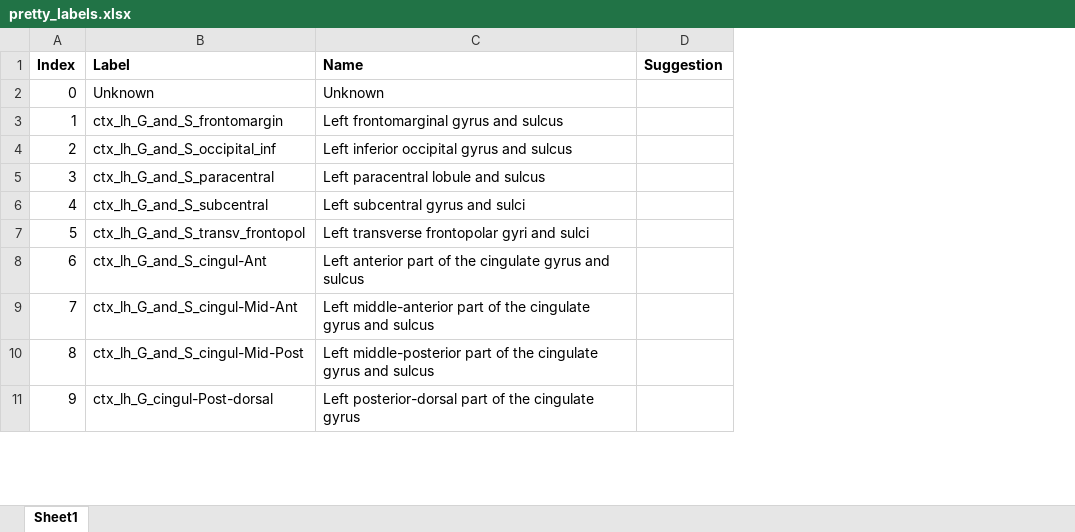
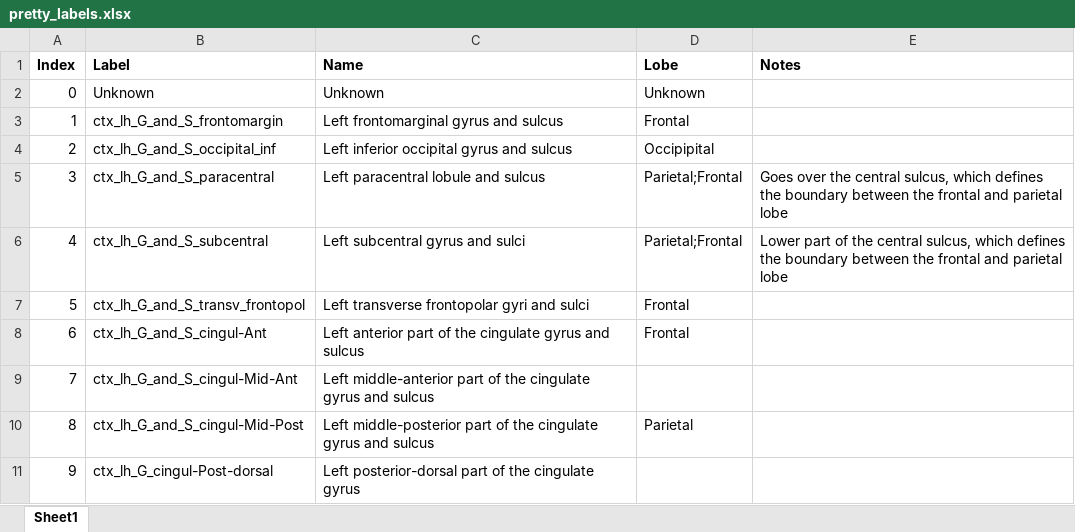
Before and after one commit to Vloon/MScThesis, an Excel workbook: Labels/pretty_labels.xlsx, sheet Sheet1, drawn as a sheet; only a part is shown; values as stored, in another font and other column widths than the file's, no borders; removed rows and columns are numbered as before the commit, all else as after; the diff names each change by its address in the sheet, - before the commit and + after, or states it on an @@ line.

Commit message:
Added more plotting functionality, and started with a better labeling system

```diff
--- a/Labels/pretty_labels.xlsx (sheet Sheet1)
+++ b/Labels/pretty_labels.xlsx (sheet Sheet1)
-column D (Suggestion), empty
+column D (Lobe), rows 2-10: Unknown | Frontal | Occipipital | Parietal;Frontal | Parietal;Frontal | Frontal | Frontal |  | Parietal
+column E (Notes), rows 5-6: Goes over the central sulcus, which defines the boundary between the frontal and parietal lobe | Lower part of the central sulcus, which defines the boundary between the frontal and parietal lobe
```
Also changed, not shown: 4 other files.
